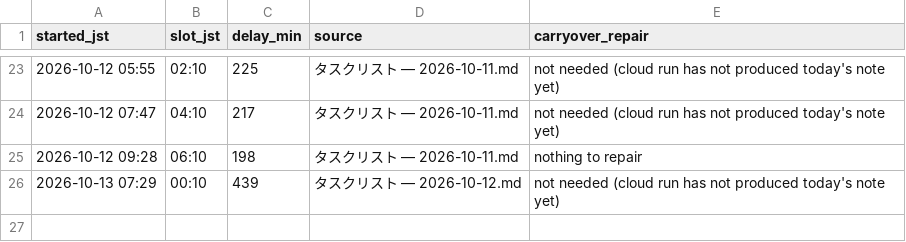
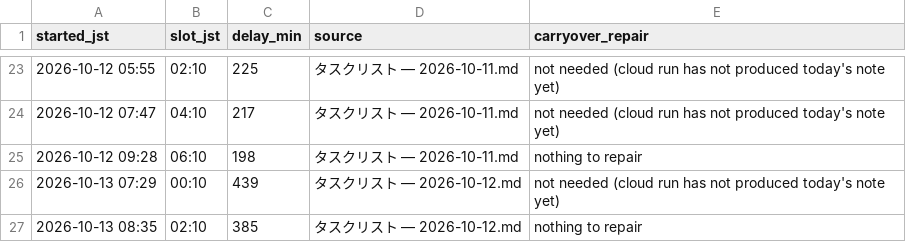
Before and after one commit to koki-nakata/ai-company, a TSV file: logs/vault-sync.tsv, drawn as a sheet; only a part is shown, gaps mark what is left out; the diff names each change by its address in the sheet, - before the commit and + after, or states it on an @@ line.

```diff
--- a/logs/vault-sync.tsv
+++ b/logs/vault-sync.tsv
+row 27: 2026-10-13 08:35 | 02:10 | 385 | タスクリスト — 2026-10-12.md | nothing to repair
```
